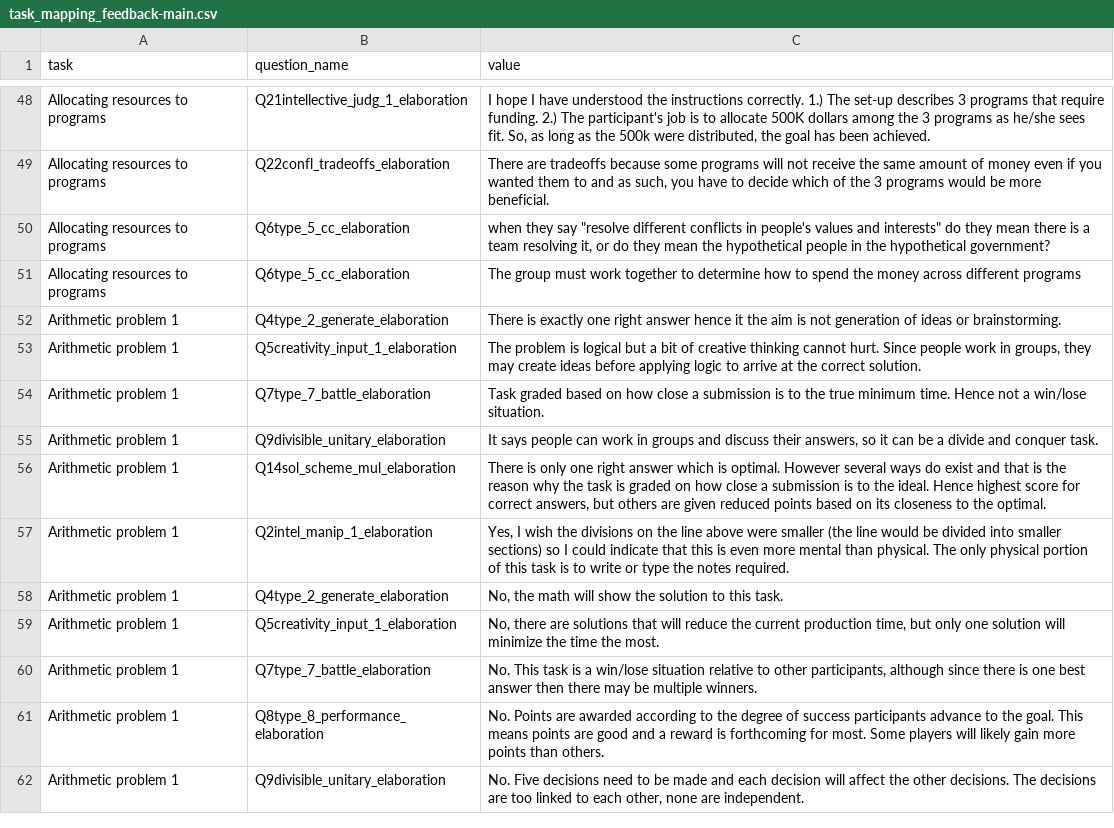
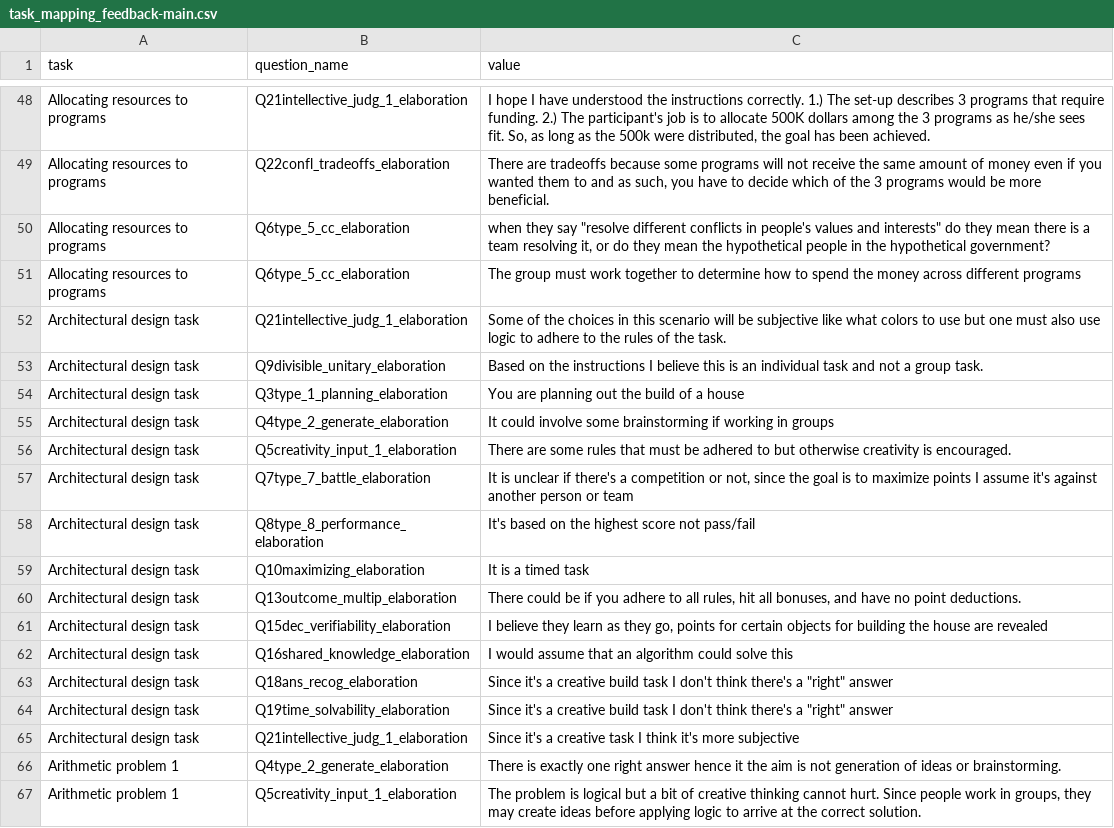
Before and after one commit to Watts-Lab/task-mapping, a CSV file: analysis/qual-feedbacks/task_mapping_feedback-main.csv, drawn as a sheet; only a part is shown, gaps mark what is left out; the shorter side is filled out with more unchanged rows.

Commit message:
update task map and add mastermind

```diff
--- a/analysis/qual-feedbacks/task_mapping_feedback-main.csv
+++ b/analysis/qual-feedbacks/task_mapping_feedback-main.csv
@@ -51,2 +51,16 @@ Allocating resources to programs,Q6type_5_cc_elaboration,"when they say ""resolv
 Allocating resources to programs,Q6type_5_cc_elaboration,The group must work together to determine how to spend the money across different programs
+Architectural design task,Q21intellective_judg_1_elaboration,Some of the choices in this scenario will be subjective like what colors to use but one must also use logic to adhere to the rules of the task.
+Architectural design task,Q9divisible_unitary_elaboration,Based on the instructions I believe this is an individual task and not a group task.
+Architectural design task,Q3type_1_planning_elaboration,You are planning out the build of a house
+Architectural design task,Q4type_2_generate_elaboration,It could involve some brainstorming if working in groups
+Architectural design task,Q5creativity_input_1_elaboration,There are some rules that must be adhered to but otherwise creativity is encouraged.
+Architectural design task,Q7type_7_battle_elaboration,"It is unclear if there's a competition or not, since the goal is to maximize points I assume it's against another person or team"
+Architectural design task,Q8type_8_performance_elaboration,It's based on the highest score not pass/fail
+Architectural design task,Q10maximizing_elaboration,It is a timed task
+Architectural design task,Q13outcome_multip_elaboration,"There could be if you adhere to all rules, hit all bonuses, and have no point deductions."
+Architectural design task,Q15dec_verifiability_elaboration,"I believe they learn as they go, points for certain objects for building the house are revealed "
+Architectural design task,Q16shared_knowledge_elaboration,I would assume that an algorithm could solve this
+Architectural design task,Q18ans_recog_elaboration,"Since it's a creative build task I don't think there's a ""right"" answer"
+Architectural design task,Q19time_solvability_elaboration,"Since it's a creative build task I don't think there's a ""right"" answer"
+Architectural design task,Q21intellective_judg_1_elaboration,Since it's a creative task I think it's more subjective
 Arithmetic problem 1,Q4type_2_generate_elaboration,There is exactly one right answer hence it the aim is not generation of ideas or brainstorming.
```
Also changed, not shown: survey_workflows/mapper_payment.csv, task_map.csv, 5 other files.
